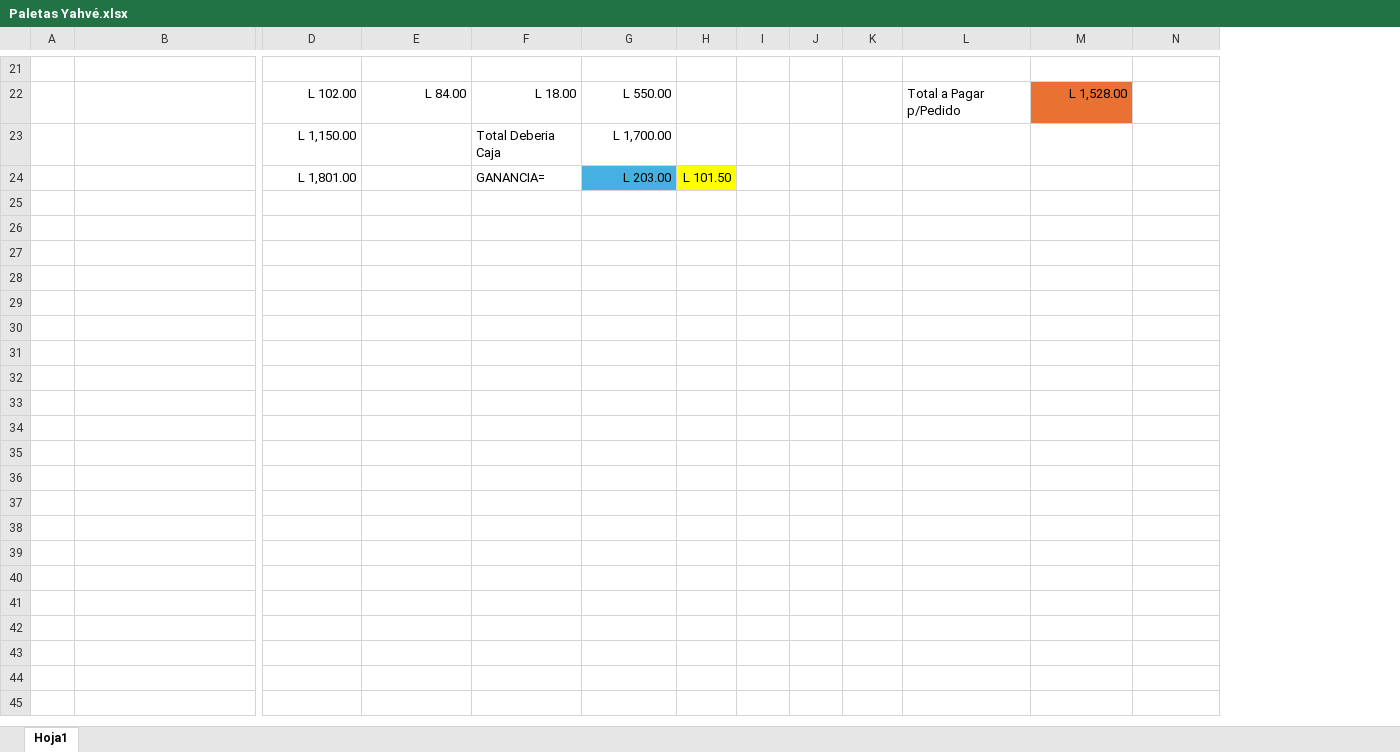
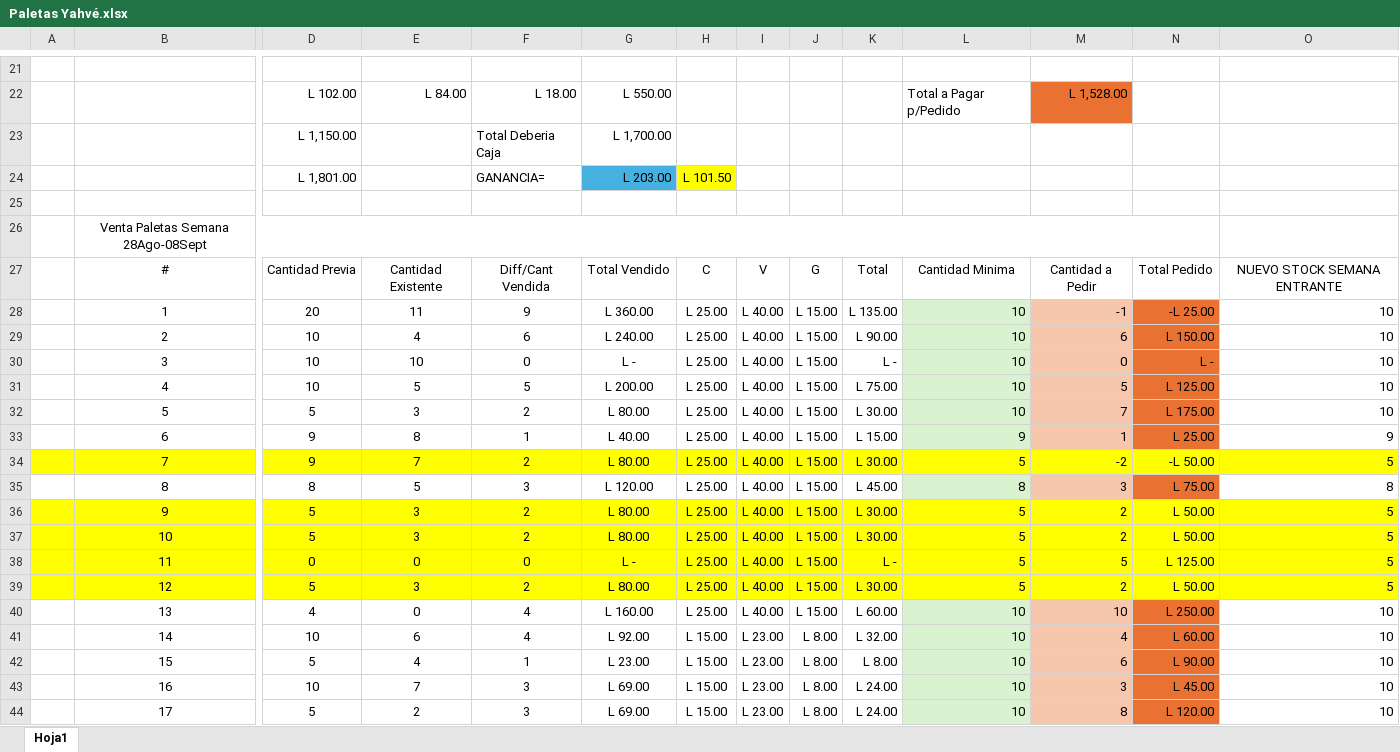
Before and after one commit to bmedina777/expressBookReviews, an Excel workbook: Angular/Paletas Yahvé.xlsx, sheet Hoja1, drawn as a sheet; only a part is shown, gaps mark what is left out; values as stored, in another font and other column widths than the file's, no borders; rows hold the shown columns only; the diff covers the shown part only; the diff names each change by its address in the sheet, - before the commit and + after, or states it on an @@ line.

Commit message:
04 busqueda + pedido
04 busqueda por keuyup + pedido de paletas.

```diff
--- a/Angular/Paletas Yahvé.xlsx (sheet Hoja1)
+++ b/Angular/Paletas Yahvé.xlsx (sheet Hoja1)
+column O, empty
+row 25: (empty)
+row 26:  | Venta Paletas Semana 28Ago-08Sept
+row 27:  | # | Cantidad Previa | Cantidad Existente | Diff/Cant Vendida | Total Vendido | C | V | G | Total | Cantidad Minima | Cantidad a Pedir | Total Pedido | NUEVO STOCK SEMANA ENTRANTE
+row 28:  | 1 | 20 | 11 | 9 | L 360.00 | L 25.00 | L 40.00 | L 15.00 | L 135.00 | 10 | -1 | -L 25.00 | 10
+row 29:  | 2 | 10 | 4 | 6 | L 240.00 | L 25.00 | L 40.00 | L 15.00 | L 90.00 | 10 | 6 | L 150.00 | 10
+row 30:  | 3 | 10 | 10 | 0 | L - | L 25.00 | L 40.00 | L 15.00 | L - | 10 | 0 | L - | 10
+row 31:  | 4 | 10 | 5 | 5 | L 200.00 | L 25.00 | L 40.00 | L 15.00 | L 75.00 | 10 | 5 | L 125.00 | 10
+row 32:  | 5 | 5 | 3 | 2 | L 80.00 | L 25.00 | L 40.00 | L 15.00 | L 30.00 | 10 | 7 | L 175.00 | 10
+row 33:  | 6 | 9 | 8 | 1 | L 40.00 | L 25.00 | L 40.00 | L 15.00 | L 15.00 | 9 | 1 | L 25.00 | 9
+row 34:  | 7 | 9 | 7 | 2 | L 80.00 | L 25.00 | L 40.00 | L 15.00 | L 30.00 | 5 | -2 | -L 50.00 | 5
+row 35:  | 8 | 8 | 5 | 3 | L 120.00 | L 25.00 | L 40.00 | L 15.00 | L 45.00 | 8 | 3 | L 75.00 | 8
+row 36:  | 9 | 5 | 3 | 2 | L 80.00 | L 25.00 | L 40.00 | L 15.00 | L 30.00 | 5 | 2 | L 50.00 | 5
+row 37:  | 10 | 5 | 3 | 2 | L 80.00 | L 25.00 | L 40.00 | L 15.00 | L 30.00 | 5 | 2 | L 50.00 | 5
+row 38:  | 11 | 0 | 0 | 0 | L - | L 25.00 | L 40.00 | L 15.00 | L - | 5 | 5 | L 125.00 | 5
+row 39:  | 12 | 5 | 3 | 2 | L 80.00 | L 25.00 | L 40.00 | L 15.00 | L 30.00 | 5 | 2 | L 50.00 | 5
+row 40:  | 13 | 4 | 0 | 4 | L 160.00 | L 25.00 | L 40.00 | L 15.00 | L 60.00 | 10 | 10 | L 250.00 | 10
+row 41:  | 14 | 10 | 6 | 4 | L 92.00 | L 15.00 | L 23.00 | L 8.00 | L 32.00 | 10 | 4 | L 60.00 | 10
+row 42:  | 15 | 5 | 4 | 1 | L 23.00 | L 15.00 | L 23.00 | L 8.00 | L 8.00 | 10 | 6 | L 90.00 | 10
+row 43:  | 16 | 10 | 7 | 3 | L 69.00 | L 15.00 | L 23.00 | L 8.00 | L 24.00 | 10 | 3 | L 45.00 | 10
+row 44:  | 17 | 5 | 2 | 3 | L 69.00 | L 15.00 | L 23.00 | L 8.00 | L 24.00 | 10 | 8 | L 120.00 | 10
```
Also changed, not shown: 13 added rows elsewhere in this sheet, 13 other files.
